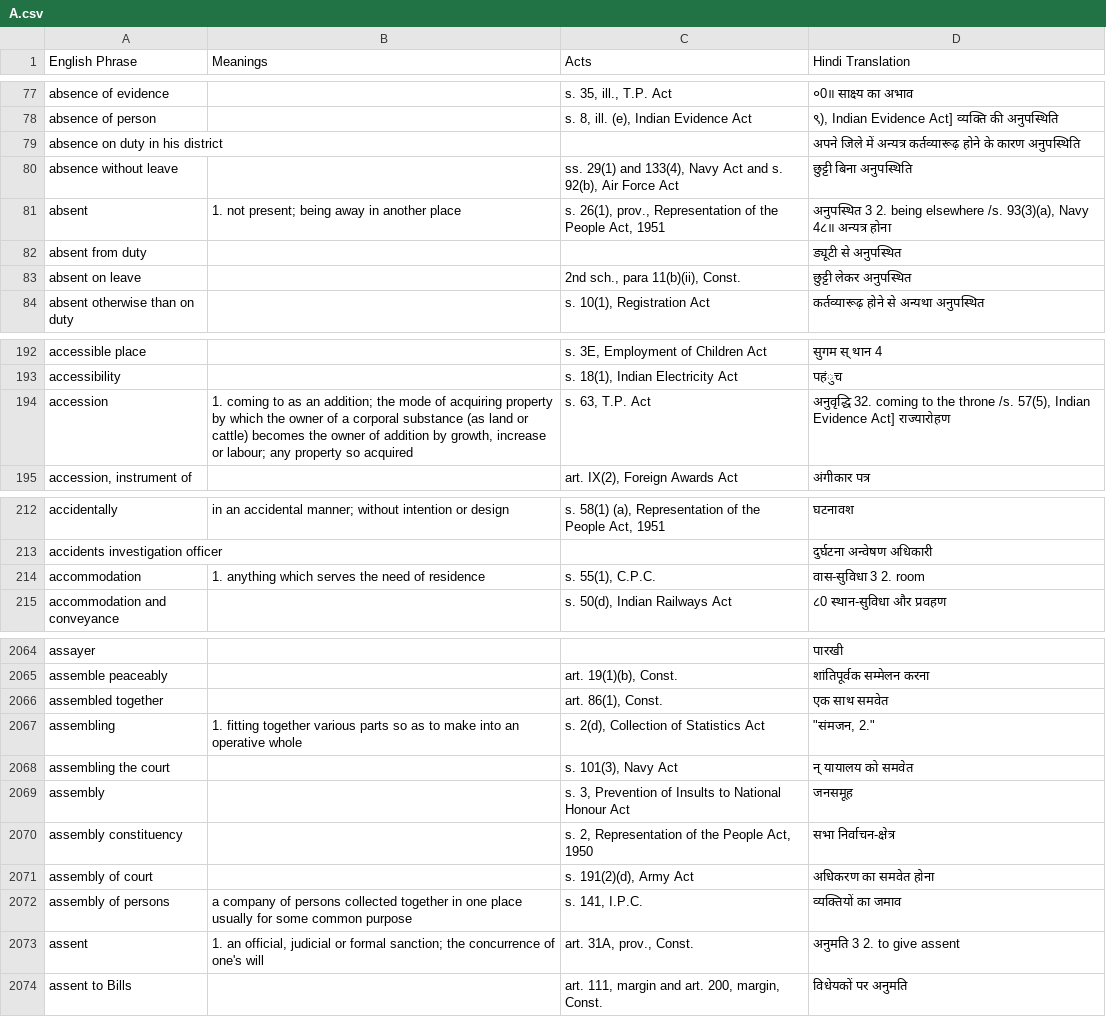
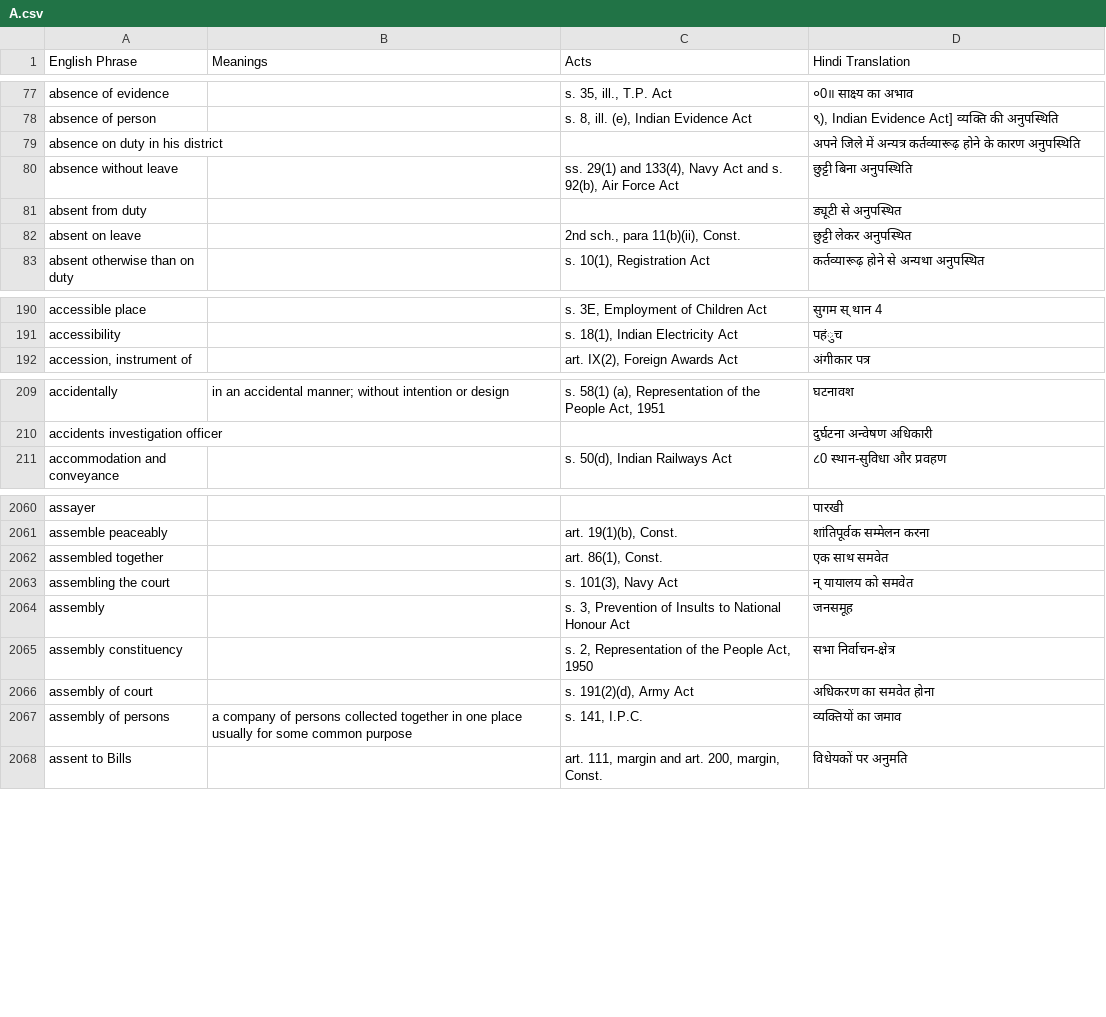
Before and after one commit to e-Vakeel/Translation-Data-Extraction, a CSV file: A.csv, drawn as a sheet; only a part is shown, gaps mark what is left out; the diff covers the shown part only.

```diff
--- a/A.csv
+++ b/A.csv
@@ -80,3 +80,2 @@ absence on duty in his district,,,अपने जिले में अन्
 absence without leave,,"ss. 29(1) and 133(4), Navy Act and s. 92(b), Air Force Act",छुट्टी बिना अनुपस्थिति
-absent,1. not present; being away in another place,"s. 26(1), prov., Representation of the People Act, 1951","अनुपस्थित 3 2. being elsewhere /s. 93(3)(a), Navy 4८॥ अन्यत्र होना"
 absent from duty,,,ड्यूटी से अनुपस्थित
@@ -193,3 +191,2 @@ accessible place,,"s. 3E, Employment of Children Act",सुगम स् था
 accessibility,,"s. 18(1), Indian Electricity Act",पहंुच
-accession,"1. coming to as an addition; the mode of acquiring property by which the owner of a corporal substance (as land or cattle) becomes the owner of addition by growth, increase or labour; any property so acquired","s. 63, T.P. Act","अनुवृद्धि 32. coming to the throne /s. 57(5), Indian Evidence Act] राज्यारोहण "
 "accession, instrument of",,"art. IX(2), Foreign Awards Act",अंगीकार पत्र
@@ -213,3 +210,2 @@ accidentally,in an accidental manner; without intention or design,"s. 58(1) (a),
 accidents investigation officer,,,दुर्घटना अन्वेषण अधिकारी
-accommodation,1. anything which serves the need of residence,"s. 55(1), C.P.C.",वास-सुविधा 3 2. room
 accommodation and conveyance,,"s. 50(d), Indian Railways Act",८0 स्थान-सुविधा और प्रवहण
@@ -2066,3 +2062,2 @@ assemble peaceably,,"art. 19(1)(b), Const.",शांतिपूर्वक
 assembled together,,"art. 86(1), Const.",एक साथ समवेत
-assembling,1. fitting together various parts so as to make into an operative whole,"s. 2(d), Collection of Statistics Act","""संमजन, 2."""
 assembling the court,,"s. 101(3), Navy Act",न् यायालय को समवेत
@@ -2072,3 +2067,2 @@ assembly of court,,"s. 191(2)(d), Army Act",अधिकरण का समव
 assembly of persons,a company of persons collected together in one place usually for some common purpose,"s. 141, I.P.C.",व्यक्तियों का जमाव
-assent,"1. an official, judicial or formal sanction; the concurrence of one's will","art. 31A, prov., Const.",अनुमति 3 2. to give assent
 assent to Bills,,"art. 111, margin and art. 200, margin, Const.",विधेयकों पर अनुमति
```
Also changed, not shown: 1 removed row elsewhere in this file, D.csv, M.csv, 5 other files.
